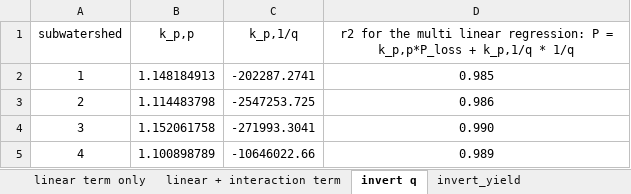
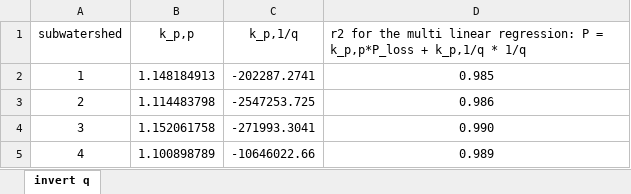
Before and after one commit to shaobinli/modified_RM, an Excel workbook: support_data/phosphorus_streamflow_regression_coefs.xlsx, sheet invert q, drawn as a sheet; only a part is shown; values as stored, in another font and other column widths than the file's, no borders; the diff names each change by its address in the sheet, - before the commit and + after, or states it on an @@ line.

```diff
--- a/support_data/phosphorus_streamflow_regression_coefs.xlsx (sheet invert q)
+++ b/support_data/phosphorus_streamflow_regression_coefs.xlsx (sheet invert q)
-sheet tab: linear term only
-sheet tab: linear + interaction term
-sheet tab: invert_yield
-D1 alignment: center
+D1 alignment: left
```
Also changed, not shown: support_data/Watershed_linkage.xlsx, 17 other files.
